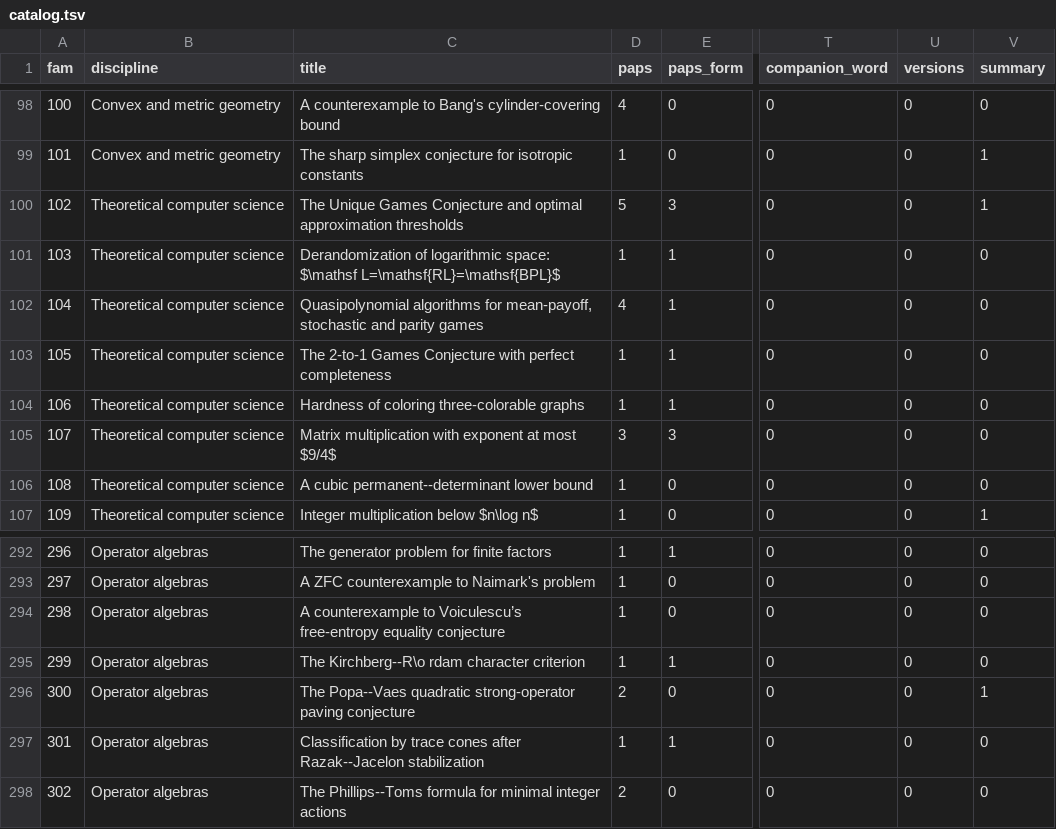
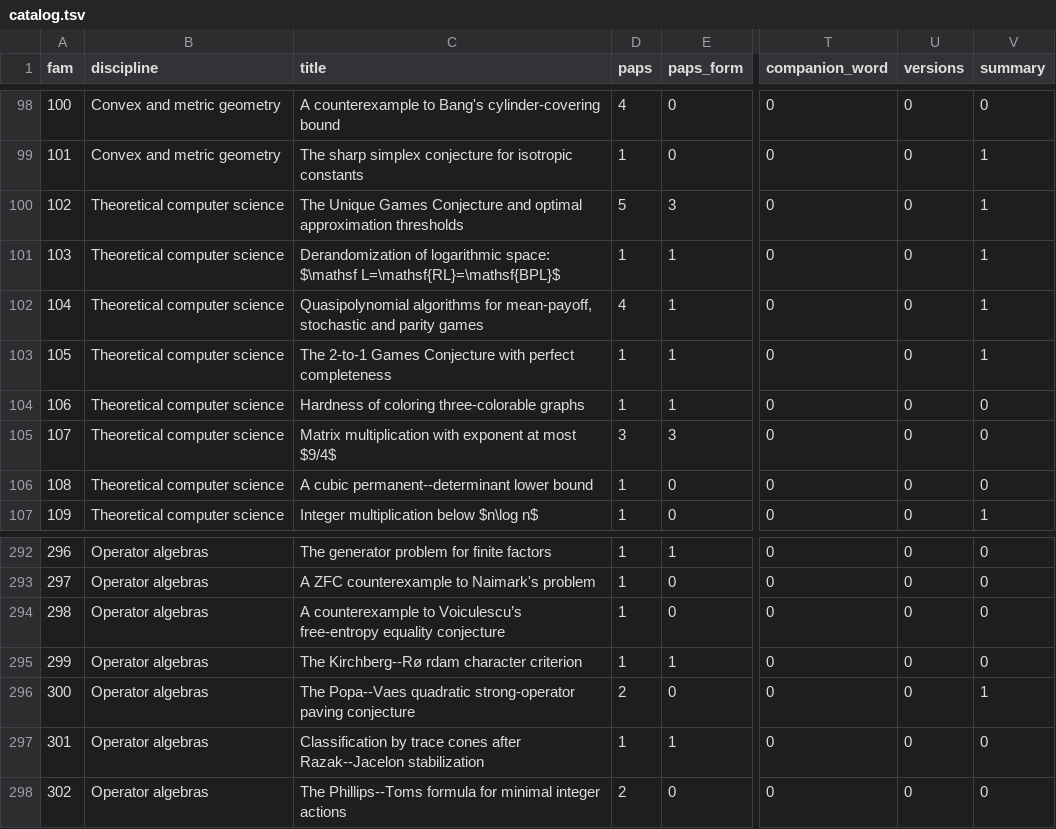
Before and after one commit to troberson/openai_math, a TSV file: notes/tables/catalog.tsv, drawn as a sheet; only a part is shown, gaps mark what is left out; the diff names each change by its address in the sheet, - before the commit and + after, or states it on an @@ line.

Commit message:
Add family 105 summary: Khot's 2-to-1 Games Conjecture with perfect completeness

```diff
--- a/notes/tables/catalog.tsv
+++ b/notes/tables/catalog.tsv
-V101:V103 (summary): 0
+V101:V103 (summary): 1
-C295 (title): The Kirchberg--R\o rdam character criterion
+C295 (title): The Kirchberg--Rø rdam character criterion
```
Also changed, not shown: 2 other files.
